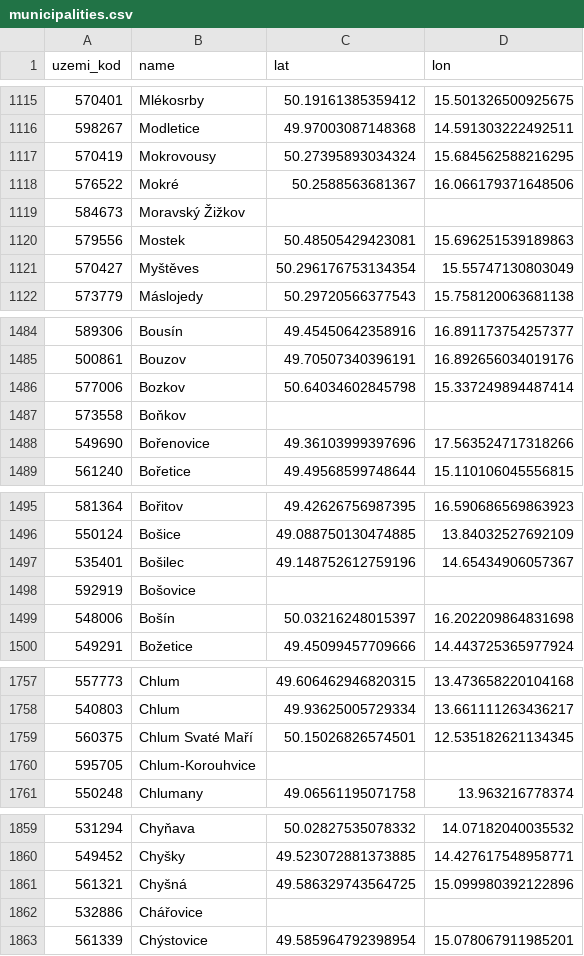
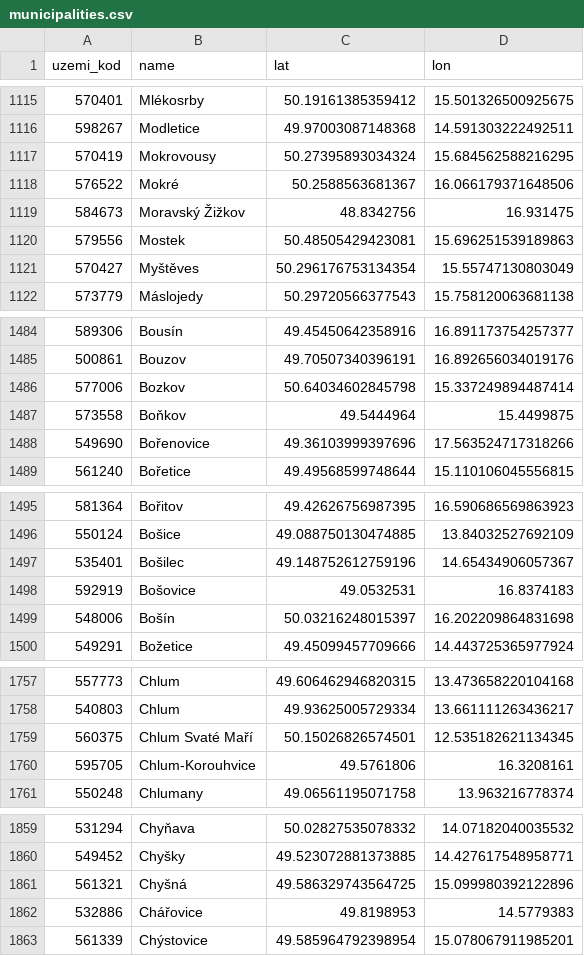
Before and after one commit to dvopalecky/nabozenstvi-v-cesku-mapa, a CSV file: docs/municipalities.csv, drawn as a sheet; only a part is shown, gaps mark what is left out; the diff covers the shown part only.

```diff
--- a/docs/municipalities.csv
+++ b/docs/municipalities.csv
@@ -1118,3 +1118,3 @@ uzemi_kod,name,lat,lon
 576522,Mokré,50.2588563681367,16.066179371648506
-584673,Moravský Žižkov,,
+584673,Moravský Žižkov,48.8342756,16.931475
 579556,Mostek,50.48505429423081,15.696251539189863
@@ -1486,3 +1486,3 @@ uzemi_kod,name,lat,lon
 577006,Bozkov,50.64034602845798,15.337249894487414
-573558,Boňkov,,
+573558,Boňkov,49.5444964,15.4499875
 549690,Bořenovice,49.36103999397696,17.563524717318266
@@ -1497,3 +1497,3 @@ uzemi_kod,name,lat,lon
 535401,Bošilec,49.148752612759196,14.65434906057367
-592919,Bošovice,,
+592919,Bošovice,49.0532531,16.8374183
 548006,Bošín,50.03216248015397,16.202209864831698
@@ -1759,3 +1759,3 @@ uzemi_kod,name,lat,lon
 560375,Chlum Svaté Maří,50.15026826574501,12.535182621134345
-595705,Chlum-Korouhvice,,
+595705,Chlum-Korouhvice,49.5761806,16.3208161
 550248,Chlumany,49.06561195071758,13.963216778374
@@ -1861,3 +1861,3 @@ uzemi_kod,name,lat,lon
 561321,Chyšná,49.586329743564725,15.099980392122896
-532886,Chářovice,,
+532886,Chářovice,49.8198953,14.5779383
 561339,Chýstovice,49.585964792398954,15.078067911985201
```
Also changed, not shown: 50 edited cells elsewhere in this file.
